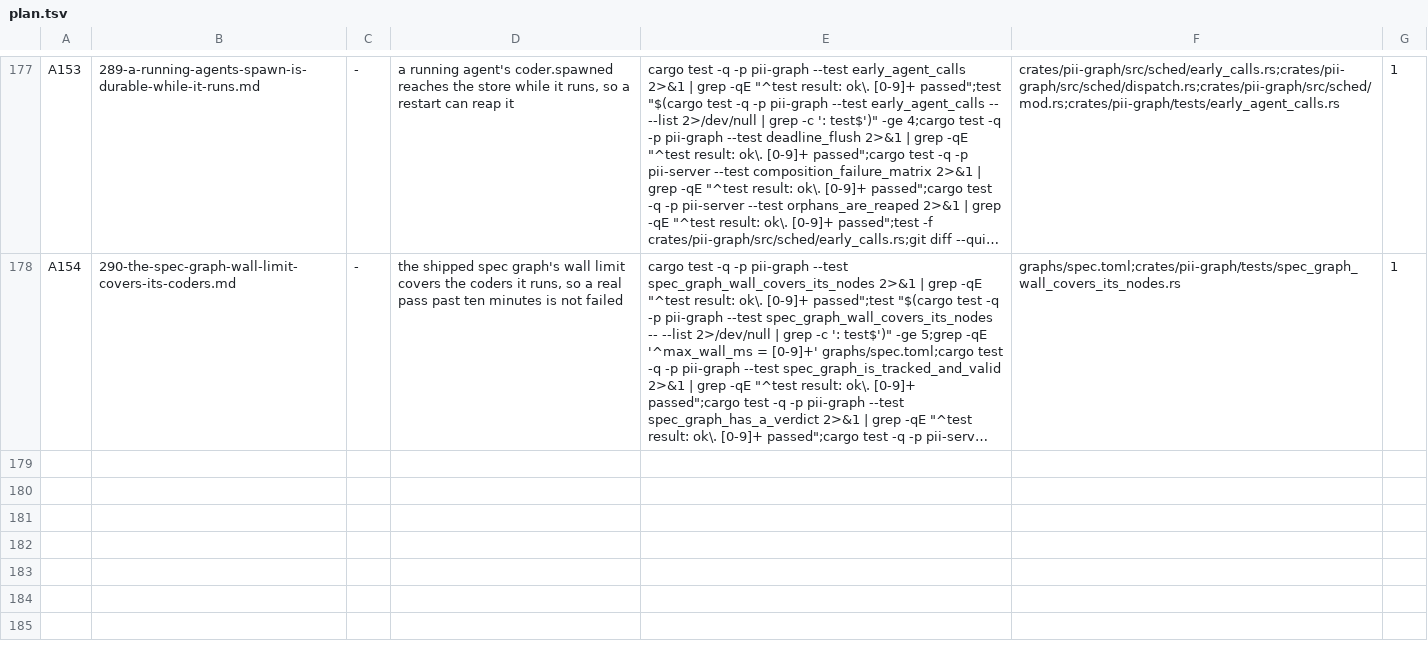
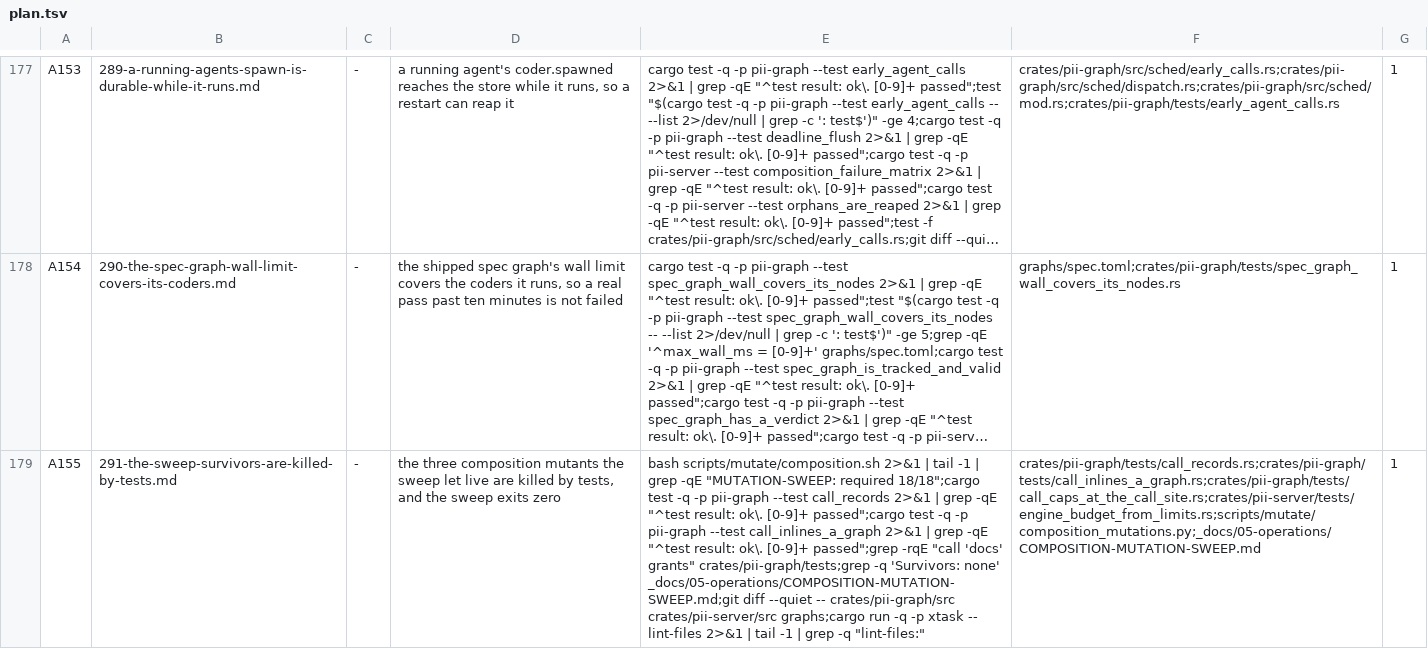
Before and after one commit to bitscrafts/pi-improved, a TSV file: scripts/autonomy/plan.tsv, drawn as a sheet; only a part is shown, gaps mark what is left out; long unchanged cells end in …; the diff names each change by its address in the sheet, - before the commit and + after, or states it on an @@ line.

Commit message:
Spec 291 and row A155: the three composition mutants the sweep let live are killed by tests
The sweep killed 15 of 18 required mutations; the call-site caps check, the call record's attachment to the call head and the daemon's budget-from-limits are pinned by no test. 291 adds the tests (a call whose own caps widen the host with a sub-graph that needs nothing extra, asserted on the call-site wording; the call-from mark on the loaded head node; a spend limit through the engine) and finishes when the sweep exits zero. It records the two weak tests the review of 288 to 290 found and closed, and the one equivalent mutant.

```diff
--- a/scripts/autonomy/plan.tsv
+++ b/scripts/autonomy/plan.tsv
+row 179: A155 | 291-the-sweep-survivors-are-killed-by-tests.md | - | the three composition mutants the sweep let live are killed by tests, and the sweep exits zero | bash scripts/mutate/composition.sh 2>&1 | tail -1 | grep -qE "MUTATION-SWEEP: required 18/18";cargo test -q -p pii-graph --test call_records 2>&1 | grep -qE "^test result: ok\. [0-9]+ passed";cargo test -q -p pii-graph --test call_inlines_a_graph 2>&1 | grep -qE "^test result: ok\. [0-9]+ passed";grep -rqE "call 'docs' grants" crates/pii-graph/tests;grep -q 'Survivors: none' _docs/05-operations/COMPOSITION-MUTATION-SWEEP.md;git diff --quiet -- crates/pii-graph/src crates/pii-server/src graphs;cargo run -q -p xtask -- lint-files 2>&1 | tail -1 | grep -q "lint-files:" | crates/pii-graph/tests/call_records.rs;crates/pii-graph/tests/call_inlines_a_graph.rs;crates/pii-graph/tests/call_caps_at_the_call_site.rs;crates/pii-server/tests/engine_budget_from_limits.rs;scripts/mutate/composition_mutations.py;_docs/05-operations/COMPOSITION-MUTATION-SWEEP.md | 1
```
Also changed, not shown: 1 other file.
